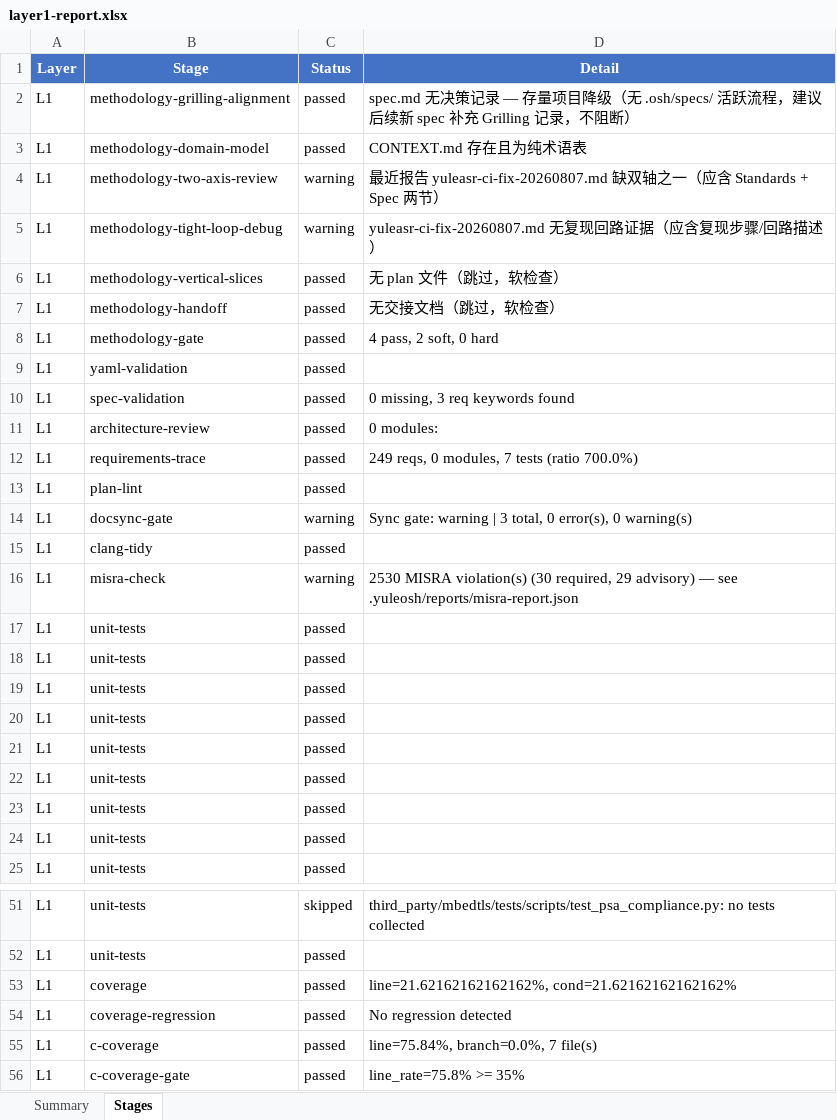
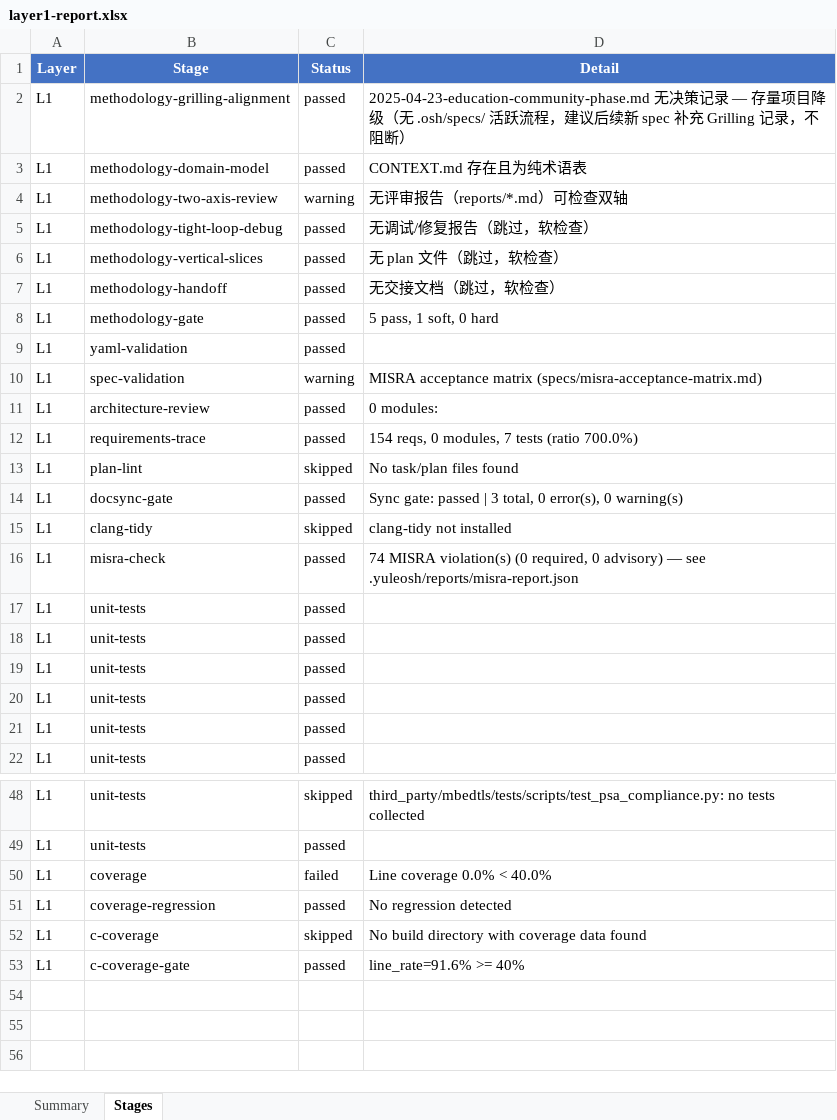
Before and after one commit to frisky1985/yuleASR, an Excel workbook: .yuleosh/reports/layer1-report.xlsx, sheet Stages, drawn as a sheet; only a part is shown, gaps mark what is left out; values as stored, in another font and other column widths than the file's, no borders; removed rows and columns are numbered as before the commit, all else as after; the diff names each change by its address in the sheet, - before the commit and + after, or states it on an @@ line.

```diff
--- a/.yuleosh/reports/layer1-report.xlsx (sheet Stages)
+++ b/.yuleosh/reports/layer1-report.xlsx (sheet Stages)
-D2 (Detail): spec.md 无决策记…
+D2 (Detail): 2025-04-23-education-community-phase.md 无决策记…
-D4 (Detail): 最近报告 yuleasr-ci-fix-20260807.md 缺双轴之一（应含 Standards + Spec 两节）
+D4 (Detail): 无评审报告（reports/*.md）可检查双轴
-C5 (Status): warning
+C5 (Status): passed
-D5 (Detail): yuleasr-ci-fix-20260807.md 无复现回路证据（应含复现步骤/回路描述）
+D5 (Detail): 无调试/修复报告（跳过，软检查）
-D8 (Detail): 4 pass, 2 soft, 0 hard
+D8 (Detail): 5 pass, 1 soft, 0 hard
-C10 (Status): passed
+C10 (Status): warning
-D10 (Detail): 0 missing, 3 req keywords found
+D10 (Detail): MISRA acceptance matrix (specs/misra-acceptance-matrix.md)
-D12 (Detail): 249 reqs, 0 modules, 7 tests (ratio 700.0%)
+D12 (Detail): 154 reqs, 0 modules, 7 tests (ratio 700.0%)
-C13 (Status): passed
+C13 (Status): skipped
-D13 (Detail): (empty)
+D13 (Detail): No task/plan files found
-C14 (Status): warning
+C14 (Status): passed
-D14 (Detail): Sync gate: warning | 3…
+D14 (Detail): Sync gate: passed | 3…
-C15 (Status): passed
+C15 (Status): skipped
-D15 (Detail): (empty)
+D15 (Detail): clang-tidy not installed
-C16 (Status): warning
+C16 (Status): passed
-D16 (Detail): 2530 MISRA violation(s) (30 required, 29 advisory) —…
+D16 (Detail): 74 MISRA violation(s) (0 required, 0 advisory) —…
-row 17: L1 | unit-tests | passed
-row 18: L1 | unit-tests | passed
-row 19: L1 | unit-tests | passed
-C50 (Status): passed
+C50 (Status): failed
-D50 (Detail): line=21.62162162162162%, cond=21.62162162162162%
+D50 (Detail): Line coverage 0.0% < 40.0%
-C52 (Status): passed
+C52 (Status): skipped
-D52 (Detail): line=75.84%, branch=0.0%, 7 file(s)
+D52 (Detail): No build directory with coverage data found
-D53 (Detail): line_rate=75.8% >= 35%
+D53 (Detail): line_rate=91.6% >= 40%
```
Also changed, not shown: sheet Summary, .yuleosh/reports/layer2-report.xlsx, .yuleosh/reports/layer3-report.xlsx, 26 other files.
